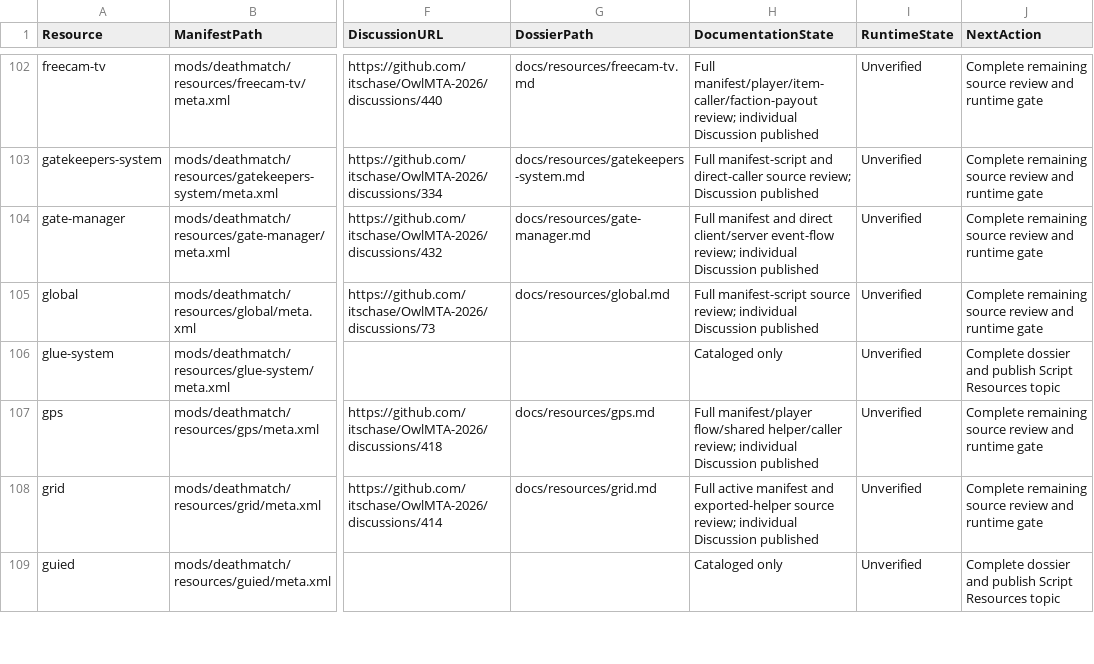
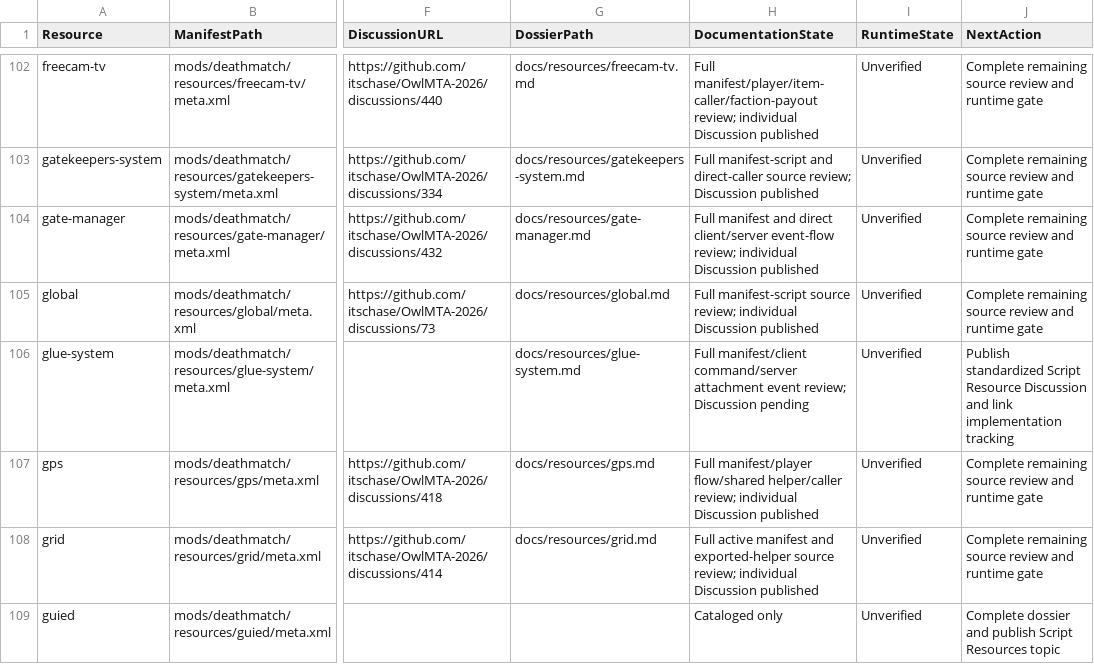
Before and after one commit to itschase/OwlMTA-2026, a CSV file: RESOURCE_DOCUMENTATION_STATUS.csv, drawn as a sheet; only a part is shown, gaps mark what is left out; the diff names each change by its address in the sheet, - before the commit and + after, or states it on an @@ line.

Commit message:
docs: audit glue system attachment events

```diff
--- a/RESOURCE_DOCUMENTATION_STATUS.csv
+++ b/RESOURCE_DOCUMENTATION_STATUS.csv
-G106 (DossierPath): (empty)
+G106 (DossierPath): docs/resources/glue-system.md
-H106 (DocumentationState): Cataloged only
+H106 (DocumentationState): Full manifest/client command/server attachment event review; Discussion pending
-J106 (NextAction): Complete dossier and publish Script Resources topic
+J106 (NextAction): Publish standardized Script Resource Discussion and link implementation tracking
```
Also changed, not shown: 4 other files.
